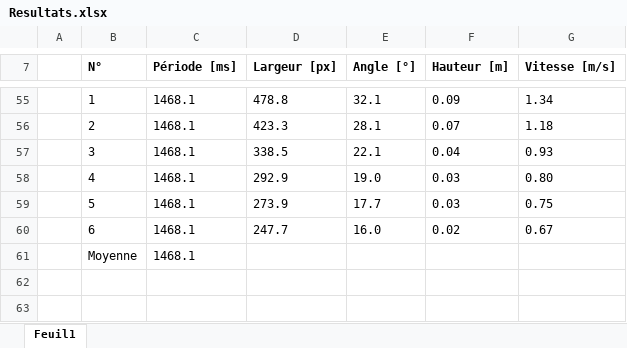
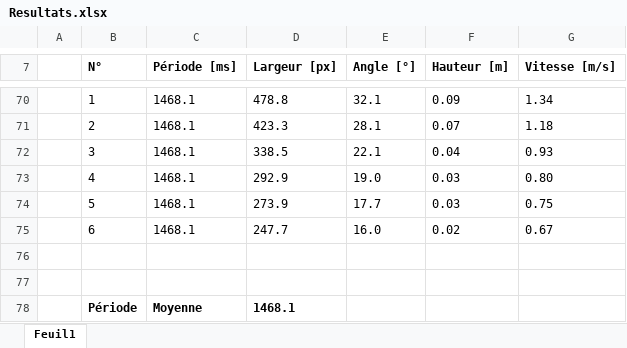
Before and after one commit to ChristopheBolinhas/Balancier, an Excel workbook: Données présentation/Resultats.xlsx, sheet Feuil1, drawn as a sheet; only a part is shown, gaps mark what is left out; values as stored, in another font and other column widths than the file's, no borders; table styles not drawn; addresses are those after the commit; the diff covers the shown part only; the diff names each change by its address in the sheet, - before the commit and + after, or states it on an @@ line.

```diff
--- a/Données présentation/Resultats.xlsx (sheet Feuil1)
+++ b/Données présentation/Resultats.xlsx (sheet Feuil1)
-row 76:  | Moyenne | 1468.1
+row 76: (empty)
+row 77: (empty)
+row 78:  | Période | Moyenne | 1468.1
```
Also changed, not shown: 15 added rows and 6 edited cells elsewhere in this sheet.
